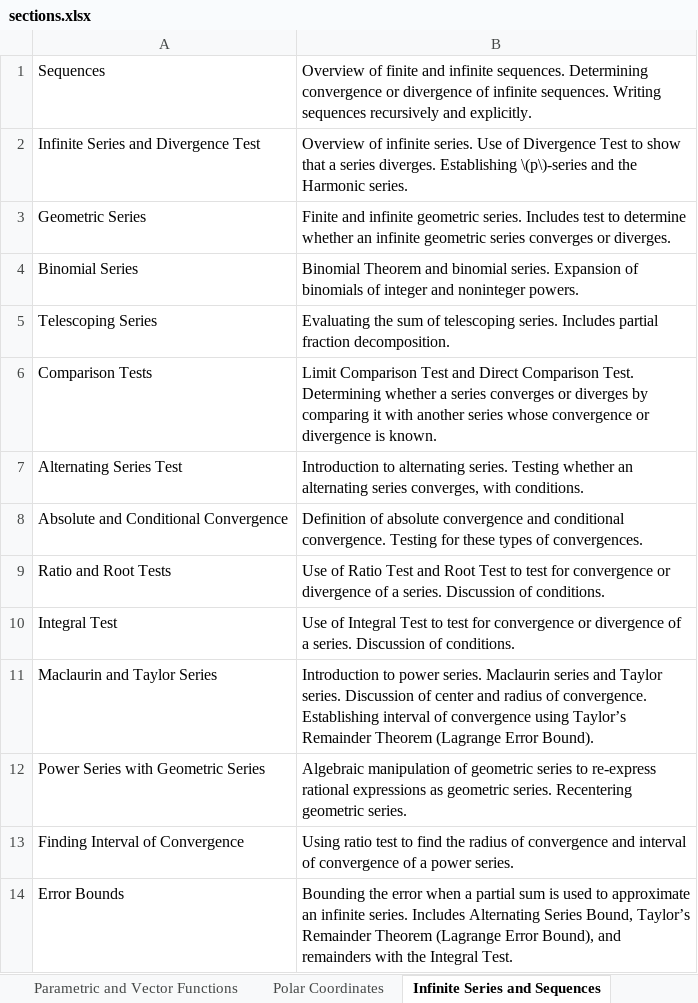
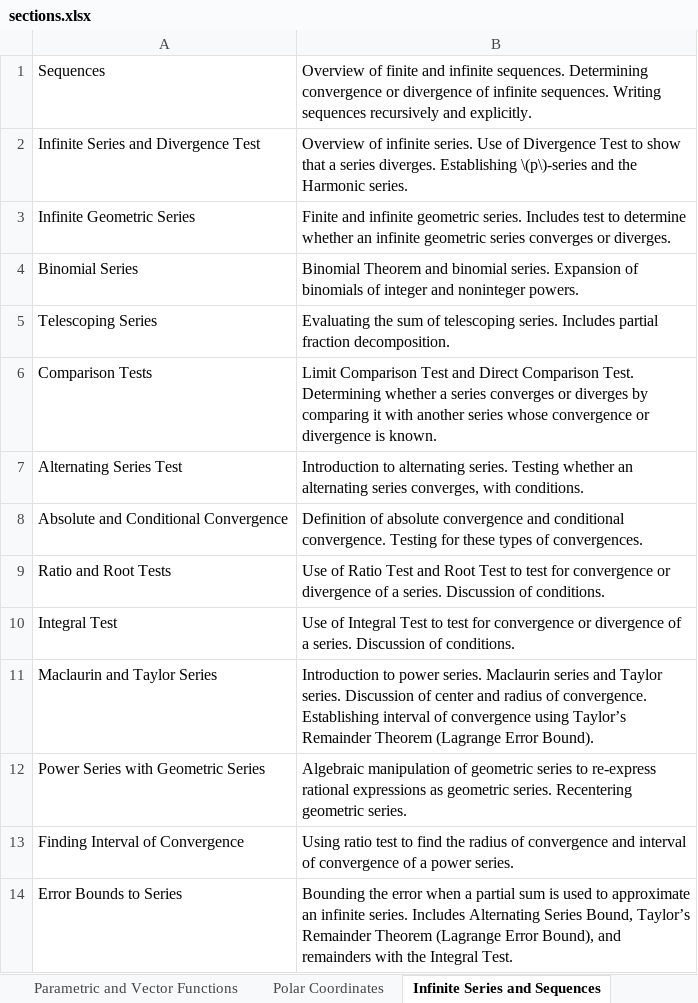
Before and after one commit to ValerieSun2005/ValculusSiteConfig, an Excel workbook: sections.xlsx, sheet Infinite Series and Sequences, drawn as a sheet; values as stored, in another font and other column widths than the file's, no borders; the diff names each change by its address in the sheet, - before the commit and + after, or states it on an @@ line.

```diff
--- a/sections.xlsx (sheet Infinite Series and Sequences)
+++ b/sections.xlsx (sheet Infinite Series and Sequences)
-A3: Geometric Series
+A3: Infinite Geometric Series
-A14: Error Bounds
+A14: Error Bounds to Series
```
Also changed, not shown: 33 other files.
